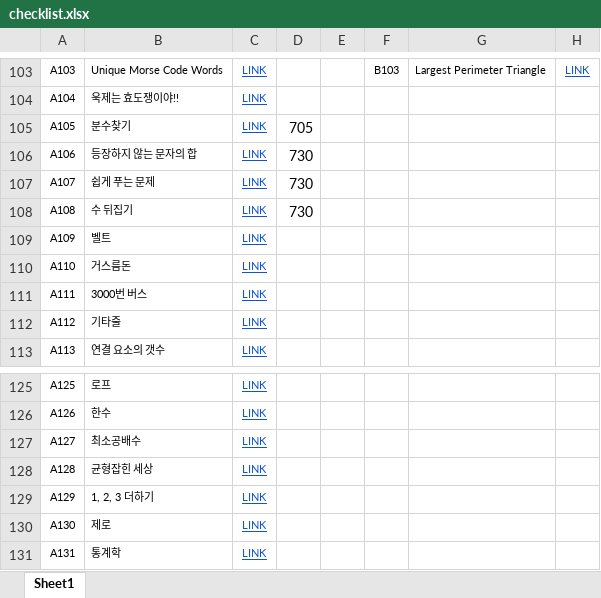
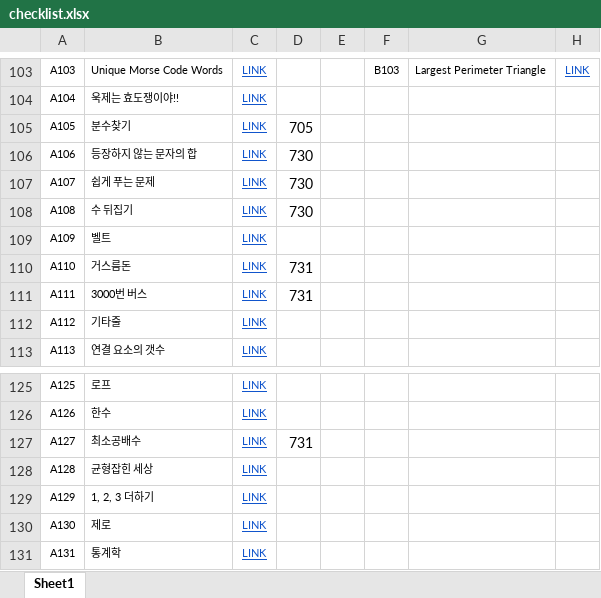
Before and after one commit to zionhann/22-2_PPS_SLE, an Excel workbook: Yoon/checklist.xlsx, sheet Sheet1, drawn as a sheet; only a part is shown, gaps mark what is left out; values as stored, in another font and other column widths than the file's, no borders; the diff names each change by its address in the sheet, - before the commit and + after, or states it on an @@ line.

```diff
--- a/Yoon/checklist.xlsx (sheet Sheet1)
+++ b/Yoon/checklist.xlsx (sheet Sheet1)
-D110:D111: (empty)
+D110:D111: 731
-D127: (empty)
+D127: 731
```
Also changed, not shown: 3 other files.
